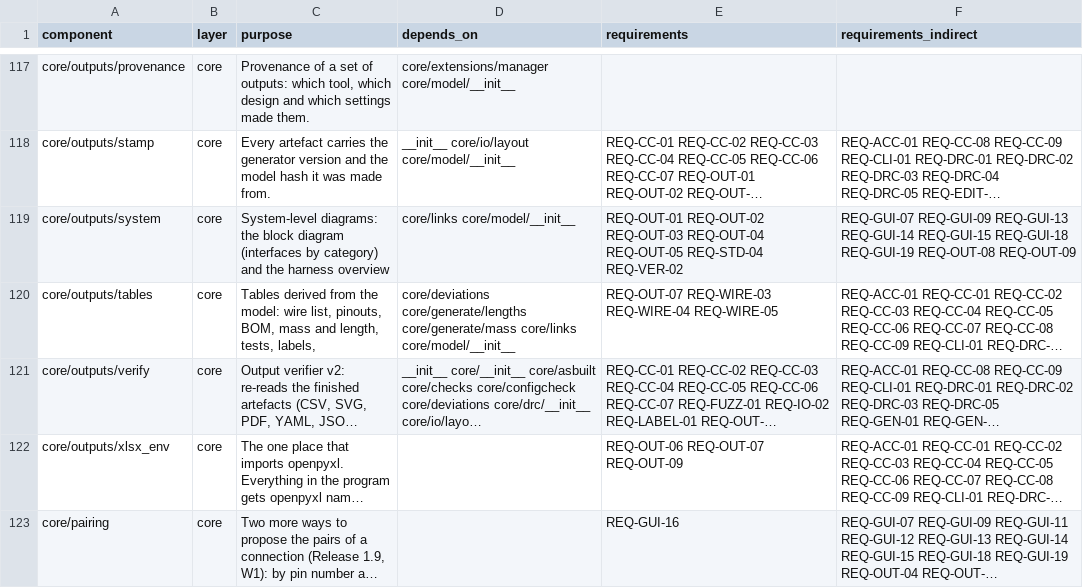
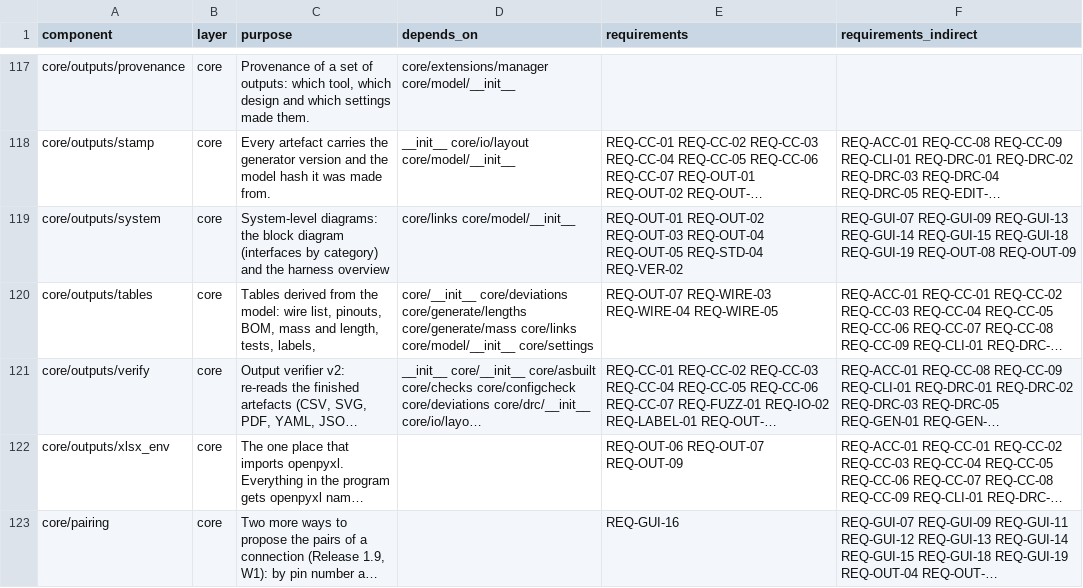
Before and after one commit to 0h3xn4/WireViz-HarnessDesignStudio, a CSV file: HarnessDesignStudio/compliance/sdd_components.csv, drawn as a sheet; only a part is shown, gaps mark what is left out; long unchanged cells end in …; the diff names each change by its address in the sheet, - before the commit and + after, or states it on an @@ line.

```diff
--- a/HarnessDesignStudio/compliance/sdd_components.csv
+++ b/HarnessDesignStudio/compliance/sdd_components.csv
-D120 (depends_on): core/deviations core/generate/lengths core/generate/mass core/links core/model/__init__
+D120 (depends_on): core/__init__ core/deviations core/generate/lengths core/generate/mass core/links core/model/__init__ core/settings
```
Also changed, not shown: 26 other files.
